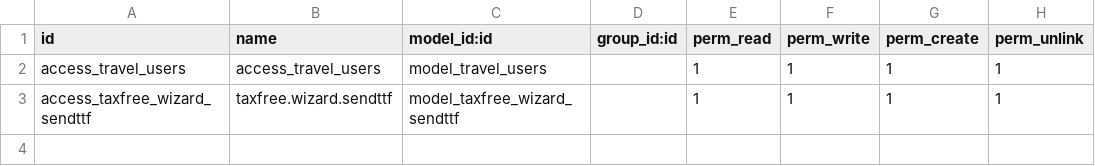
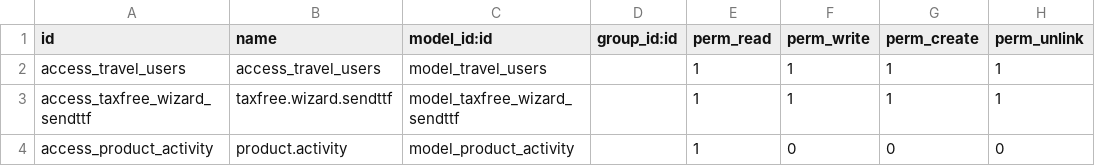
Before and after one commit to Travel-Tax-Free/ttf-odoo, a CSV file: travel_tax_free/security/ir.model.access.csv, drawn as a sheet.

```diff
--- a/travel_tax_free/security/ir.model.access.csv
+++ b/travel_tax_free/security/ir.model.access.csv
@@ -3 +3,2 @@ access_travel_users,access_travel_users,model_travel_users,,1,1,1,1
 access_taxfree_wizard_sendttf,taxfree.wizard.sendttf,model_taxfree_wizard_sendttf,,1,1,1,1
+access_product_activity,product.activity,model_product_activity,,1,0,0,0
```
Also changed, not shown: 13 other files.
